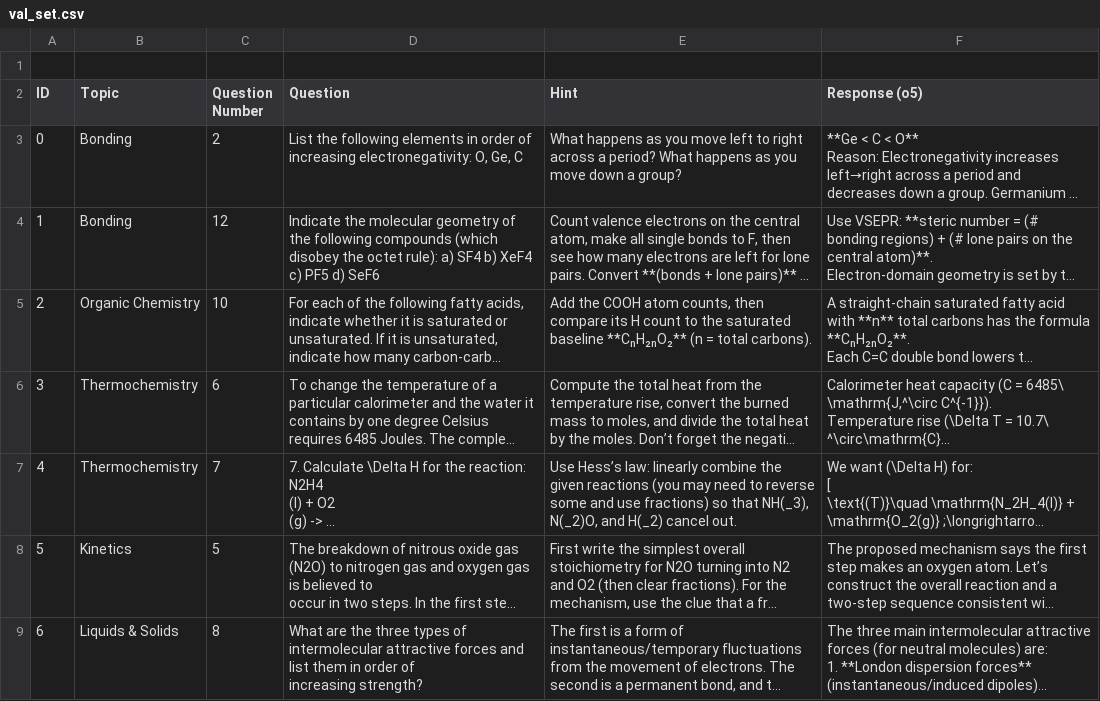
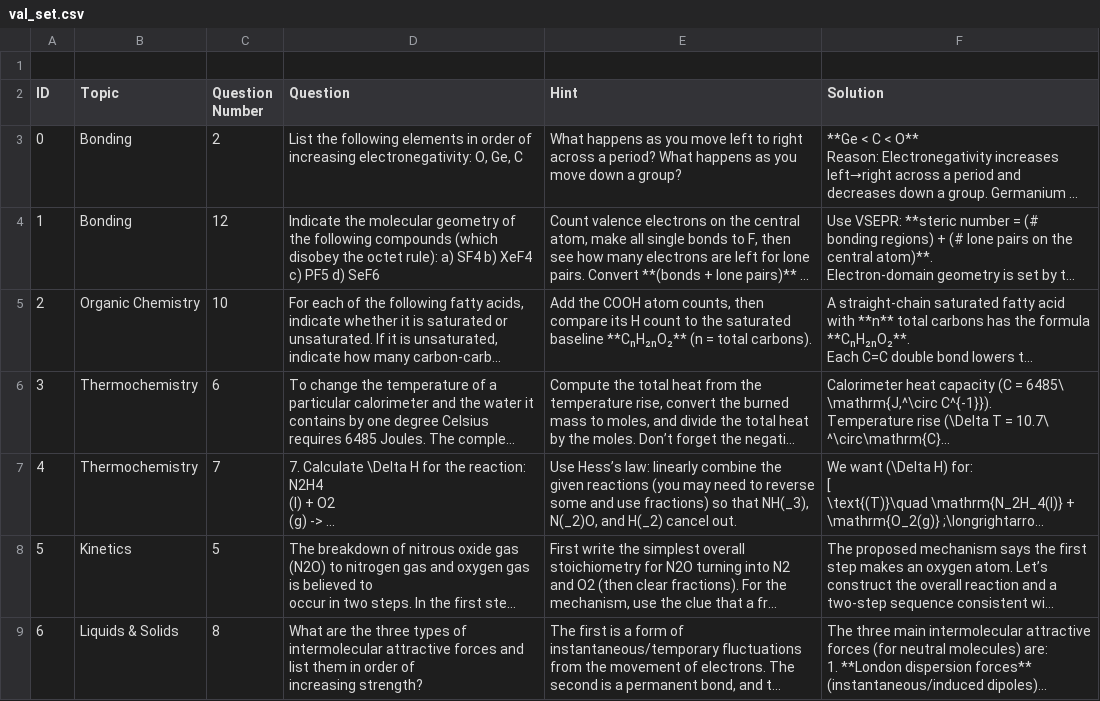
Before and after one commit to nandansarkar16/Qwenstructor, a CSV file: data/val_set.csv, drawn as a sheet; only a part is shown; long unchanged cells end in …; the diff names each change by its address in the sheet, - before the commit and + after, or states it on an @@ line.

```diff
--- a/data/val_set.csv
+++ b/data/val_set.csv
-F2: Response (o5)
+F2: Solution
```
Also changed, not shown: 18 other files.
